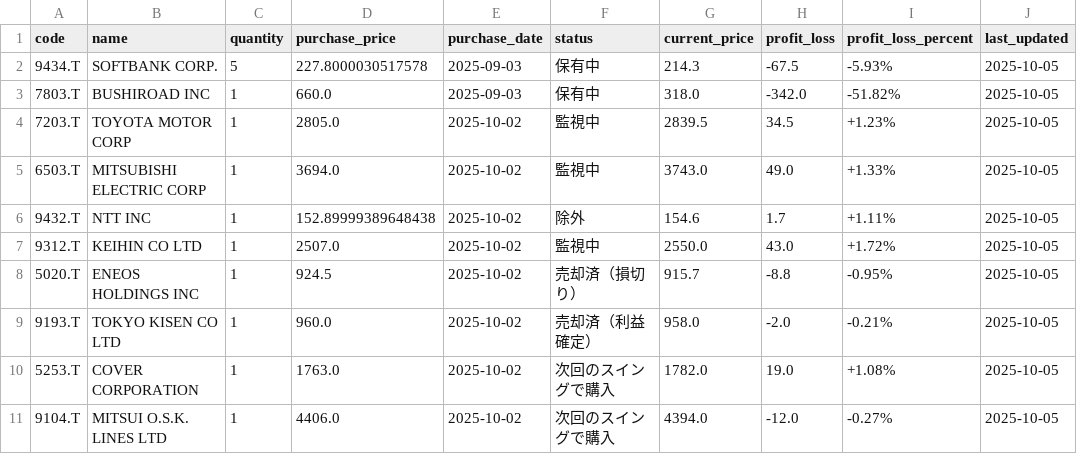
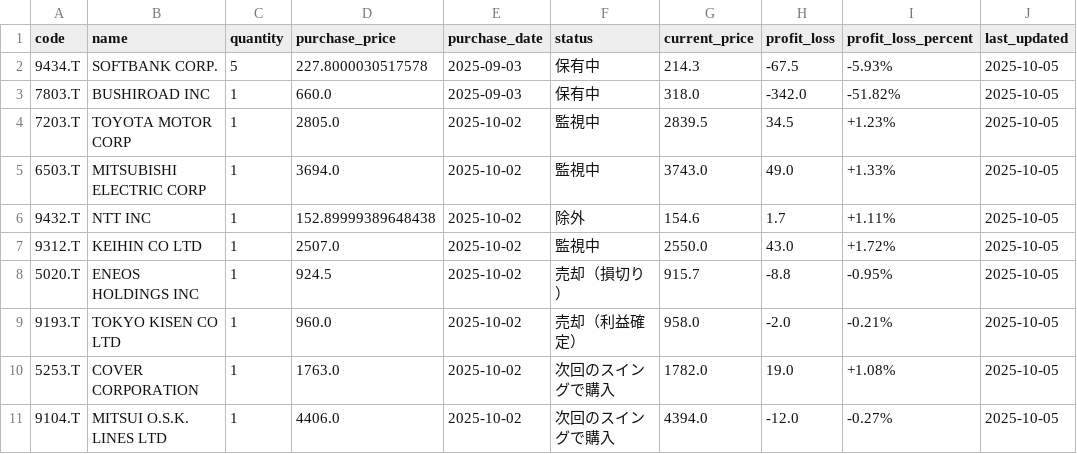
Before and after one commit to NK28116/stockManegement, a CSV file: data/my_stock_local.csv, drawn as a sheet; only a part is shown; the diff names each change by its address in the sheet, - before the commit and + after, or states it on an @@ line.

```diff
--- a/data/my_stock_local.csv
+++ b/data/my_stock_local.csv
-F8 (status): 売却済（損切り）
+F8 (status): 売却（損切り）
-F9 (status): 売却済（利益確定）
+F9 (status): 売却（利益確定）
```
Also changed, not shown: 5 other files.
